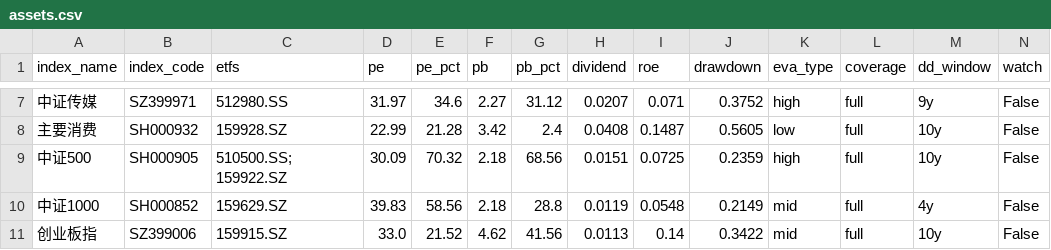
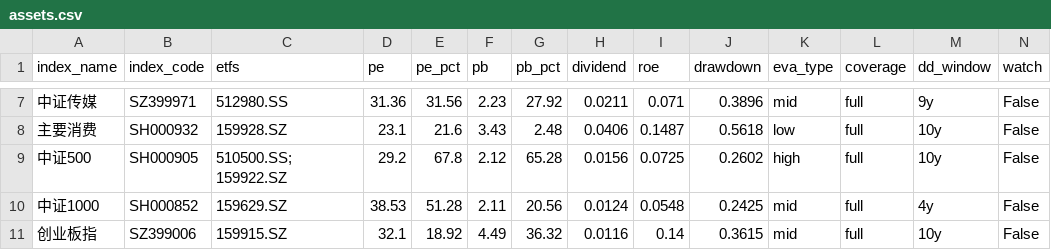
Before and after one commit to moyuanhua/etf-valuation, a CSV file: docs/assets.csv, drawn as a sheet; only a part is shown, gaps mark what is left out; the diff covers the shown part only.

```diff
--- a/docs/assets.csv
+++ b/docs/assets.csv
@@ -7,5 +7,5 @@ index_name,index_code,etfs,pe,pe_pct,pb,pb_pct,dividend,roe,drawdown,eva_type,co
-中证传媒,SZ399971,512980.SS,31.97,34.6,2.27,31.12,0.0207,0.071,0.3752,high,full,9y,False
-主要消费,SH000932,159928.SZ,22.99,21.28,3.42,2.4,0.0408,0.1487,0.5605,low,full,10y,False
-中证500,SH000905,510500.SS; 159922.SZ,30.09,70.32,2.18,68.56,0.0151,0.0725,0.2359,high,full,10y,False
-中证1000,SH000852,159629.SZ,39.83,58.56,2.18,28.8,0.0119,0.0548,0.2149,mid,full,4y,False
-创业板指,SZ399006,159915.SZ,33.0,21.52,4.62,41.56,0.0113,0.14,0.3422,mid,full,10y,False
+中证传媒,SZ399971,512980.SS,31.36,31.56,2.23,27.92,0.0211,0.071,0.3896,mid,full,9y,False
+主要消费,SH000932,159928.SZ,23.1,21.6,3.43,2.48,0.0406,0.1487,0.5618,low,full,10y,False
+中证500,SH000905,510500.SS; 159922.SZ,29.2,67.8,2.12,65.28,0.0156,0.0725,0.2602,high,full,10y,False
+中证1000,SH000852,159629.SZ,38.53,51.28,2.11,20.56,0.0124,0.0548,0.2425,mid,full,4y,False
+创业板指,SZ399006,159915.SZ,32.1,18.92,4.49,36.32,0.0116,0.14,0.3615,mid,full,10y,False
```
Also changed, not shown: 108 edited cells elsewhere in this file, data/history/valuation.csv, 2 other files.
